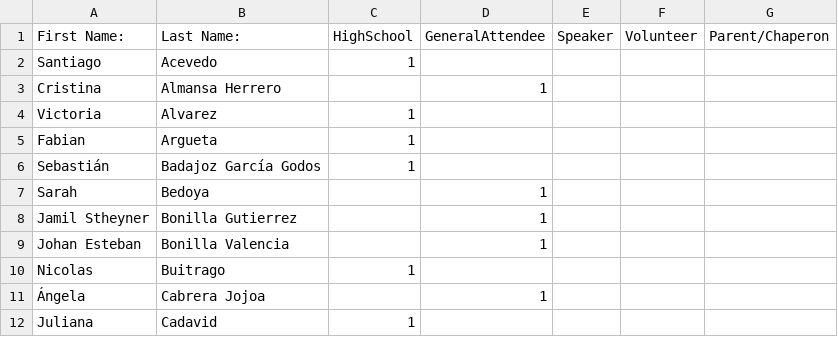
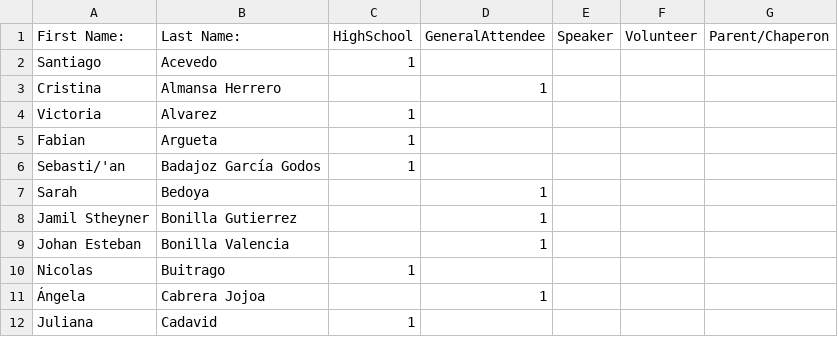
Before and after one commit to sruizlo2/BTO_Badges, a CSV file: HighSchoolRegistration.csv, drawn as a sheet; only a part is shown; the diff names each change by its address in the sheet, - before the commit and + after, or states it on an @@ line.

Commit message:
Update HighSchoolRegistration.csv

```diff
--- a/HighSchoolRegistration.csv
+++ b/HighSchoolRegistration.csv
-A6 (First Name:): Sebastián
+A6 (First Name:): Sebasti/'an
```
